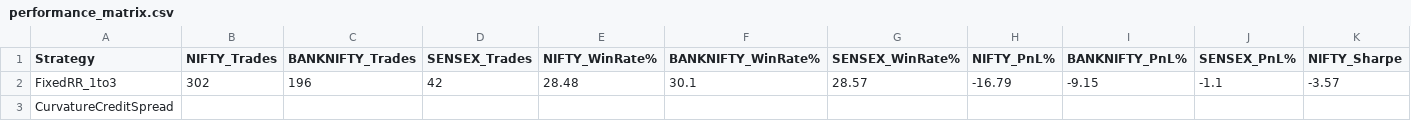
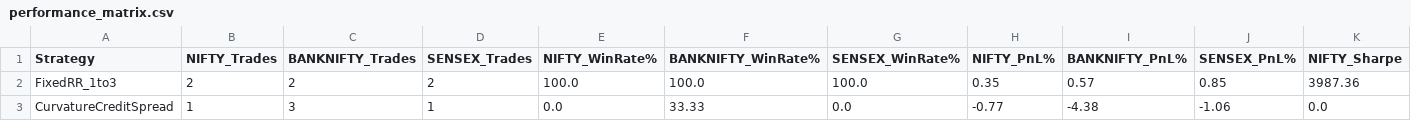
Before and after one commit to ramankedar/fyer_algo_trader, a CSV file: backtest_results_output/performance_matrix.csv, drawn as a sheet; only a part is shown; the diff covers the shown part only; the diff names each change by its address in the sheet, - before the commit and + after, or states it on an @@ line.

```diff
--- a/backtest_results_output/performance_matrix.csv
+++ b/backtest_results_output/performance_matrix.csv
-B2 (NIFTY_Trades): 302
+B2 (NIFTY_Trades): 2
-C2 (BANKNIFTY_Trades): 196
+C2 (BANKNIFTY_Trades): 2
-D2 (SENSEX_Trades): 42
+D2 (SENSEX_Trades): 2
-E2 (NIFTY_WinRate%): 28.48
+E2 (NIFTY_WinRate%): 100.0
-F2 (BANKNIFTY_WinRate%): 30.1
+F2 (BANKNIFTY_WinRate%): 100.0
-G2 (SENSEX_WinRate%): 28.57
+G2 (SENSEX_WinRate%): 100.0
-H2 (NIFTY_PnL%): -16.79
+H2 (NIFTY_PnL%): 0.35
-I2 (BANKNIFTY_PnL%): -9.15
+I2 (BANKNIFTY_PnL%): 0.57
-J2 (SENSEX_PnL%): -1.1
+J2 (SENSEX_PnL%): 0.85
-K2 (NIFTY_Sharpe): -3.57
+K2 (NIFTY_Sharpe): 3987.36
-B3 (NIFTY_Trades): (empty)
+B3 (NIFTY_Trades): 1
-C3 (BANKNIFTY_Trades): (empty)
+C3 (BANKNIFTY_Trades): 3
-D3 (SENSEX_Trades): (empty)
+D3 (SENSEX_Trades): 1
-E3 (NIFTY_WinRate%): (empty)
+E3 (NIFTY_WinRate%): 0.0
-F3 (BANKNIFTY_WinRate%): (empty)
+F3 (BANKNIFTY_WinRate%): 33.33
-G3 (SENSEX_WinRate%): (empty)
+G3 (SENSEX_WinRate%): 0.0
-H3 (NIFTY_PnL%): (empty)
+H3 (NIFTY_PnL%): -0.77
-I3 (BANKNIFTY_PnL%): (empty)
+I3 (BANKNIFTY_PnL%): -4.38
-J3 (SENSEX_PnL%): (empty)
+J3 (SENSEX_PnL%): -1.06
-K3 (NIFTY_Sharpe): (empty)
+K3 (NIFTY_Sharpe): 0.0
```
Also changed, not shown: 76 edited cells elsewhere in this file, backtest_results_output/sensex_2025-06-25_2026-06-20_ExpiryShortStrangle.csv, backtest_results_output/sensex_2025-06-25_2026-06-20_LyapunovCreditSpread.csv, 32 other files.
